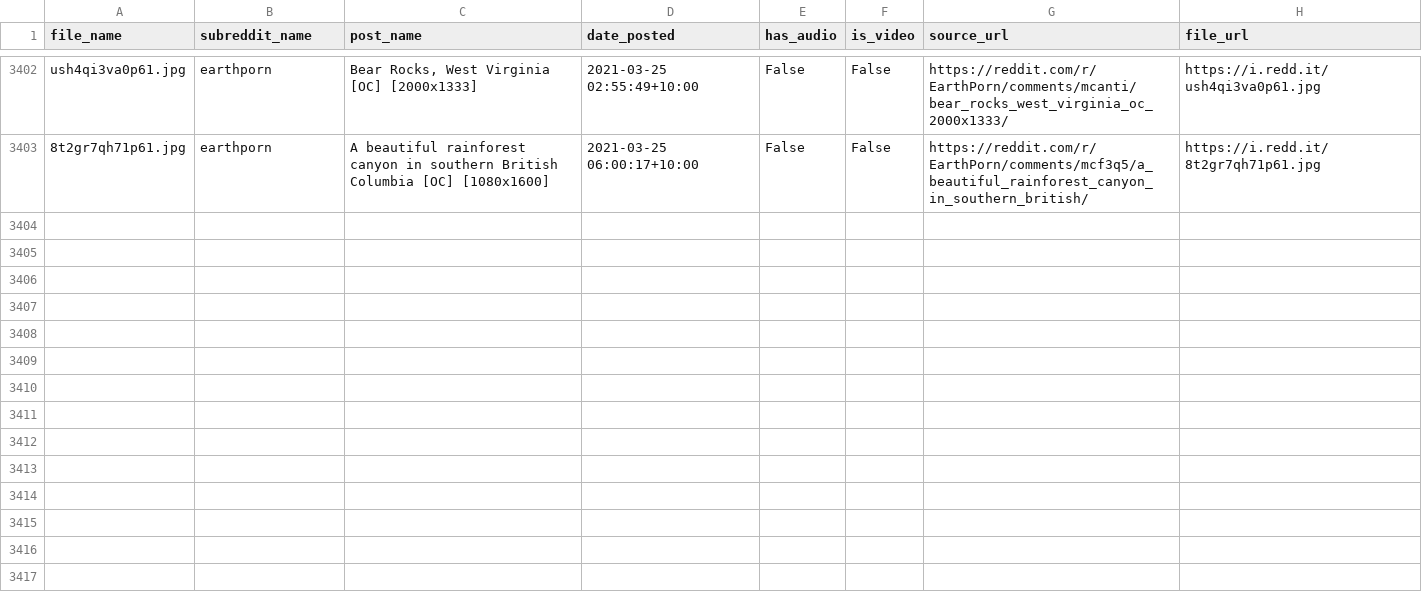
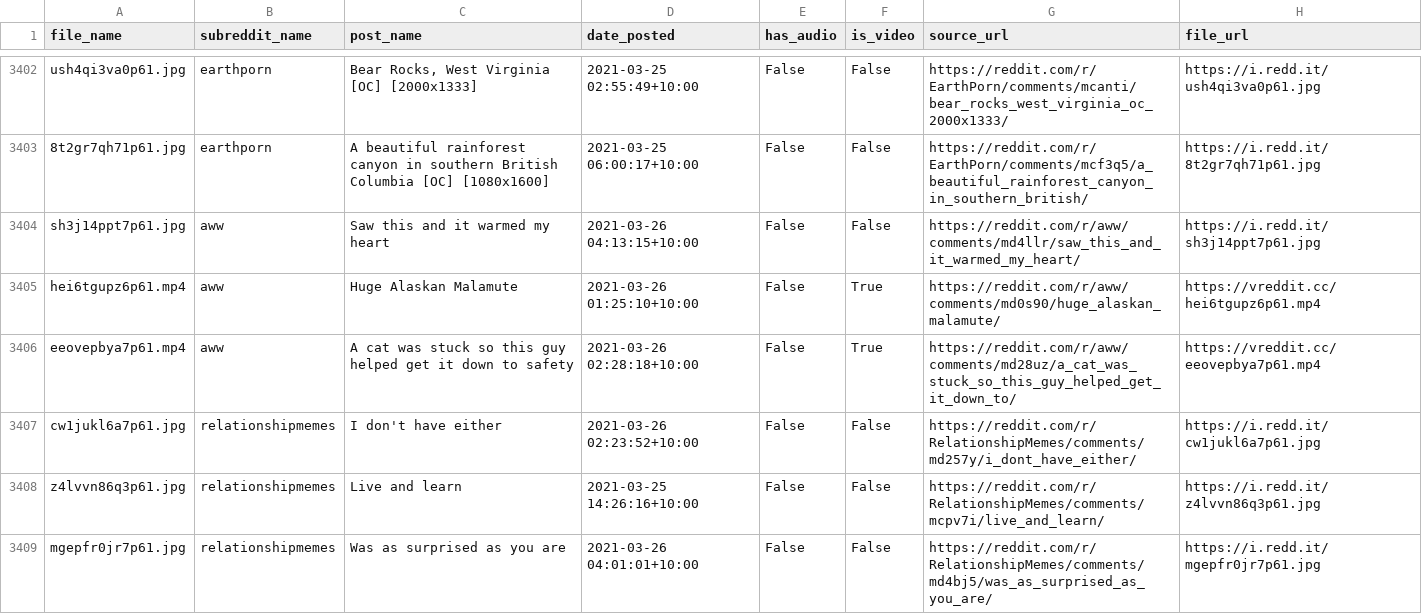
Before and after one commit to hippontherun/hippontherun.github.io, a CSV file: assets/images/scrape_file_collection/reddit_database.csv, drawn as a sheet; only a part is shown, gaps mark what is left out; the diff covers the shown part only; the diff names each change by its address in the sheet, - before the commit and + after, or states it on an @@ line.

Commit message:
maps and image update:  Fri 26/03 -  9:30

```diff
--- a/assets/images/scrape_file_collection/reddit_database.csv
+++ b/assets/images/scrape_file_collection/reddit_database.csv
+row 3404: sh3j14ppt7p61.jpg | aww | Saw this and it warmed my heart | 2021-03-26 04:13:15+10:00 | False | False | https://reddit.com/r/aww/comments/md4llr/saw_this_and_it_warmed_my_heart/ | https://i.redd.it/sh3j14ppt7p61.jpg
+row 3405: hei6tgupz6p61.mp4 | aww | Huge Alaskan Malamute | 2021-03-26 01:25:10+10:00 | False | True | https://reddit.com/r/aww/comments/md0s90/huge_alaskan_malamute/ | https://vreddit.cc/hei6tgupz6p61.mp4
+row 3406: eeovepbya7p61.mp4 | aww | A cat was stuck so this guy helped get it down to safety | 2021-03-26 02:28:18+10:00 | False | True | https://reddit.com/r/aww/comments/md28uz/a_cat_was_stuck_so_this_guy_helped_get_it_down_to/ | https://vreddit.cc/eeovepbya7p61.mp4
+row 3407: cw1jukl6a7p61.jpg | relationshipmemes | I don't have either | 2021-03-26 02:23:52+10:00 | False | False | https://reddit.com/r/RelationshipMemes/comments/md257y/i_dont_have_either/ | https://i.redd.it/cw1jukl6a7p61.jpg
+row 3408: z4lvvn86q3p61.jpg | relationshipmemes | Live and learn | 2021-03-25 14:26:16+10:00 | False | False | https://reddit.com/r/RelationshipMemes/comments/mcpv7i/live_and_learn/ | https://i.redd.it/z4lvvn86q3p61.jpg
+row 3409: mgepfr0jr7p61.jpg | relationshipmemes | Was as surprised as you are | 2021-03-26 04:01:01+10:00 | False | False | https://reddit.com/r/RelationshipMemes/comments/md4bj5/was_as_surprised_as_you_are/ | https://i.redd.it/mgepfr0jr7p61.jpg
```
Also changed, not shown: 5 added rows elsewhere in this file, 8 other files.
